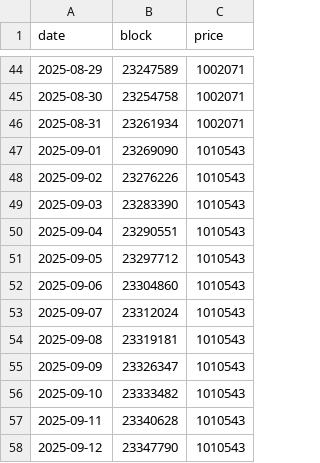
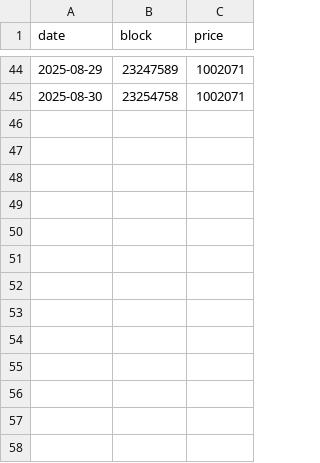
Before and after one commit to jtzircuit/pareto-scripts, a CSV file: test.csv, drawn as a sheet; only a part is shown, gaps mark what is left out; the diff names each change by its address in the sheet, - before the commit and + after, or states it on an @@ line.

```diff
--- a/test.csv
+++ b/test.csv
-row 46: 2025-08-31 | 23261934 | 1002071
-row 47: 2025-09-01 | 23269090 | 1010543
-row 48: 2025-09-02 | 23276226 | 1010543
-row 49: 2025-09-03 | 23283390 | 1010543
-row 50: 2025-09-04 | 23290551 | 1010543
-row 51: 2025-09-05 | 23297712 | 1010543
-row 52: 2025-09-06 | 23304860 | 1010543
-row 53: 2025-09-07 | 23312024 | 1010543
-row 54: 2025-09-08 | 23319181 | 1010543
-row 55: 2025-09-09 | 23326347 | 1010543
-row 56: 2025-09-10 | 23333482 | 1010543
-row 57: 2025-09-11 | 23340628 | 1010543
-row 58: 2025-09-12 | 23347790 | 1010543
```
Also changed, not shown: 5 other files.
